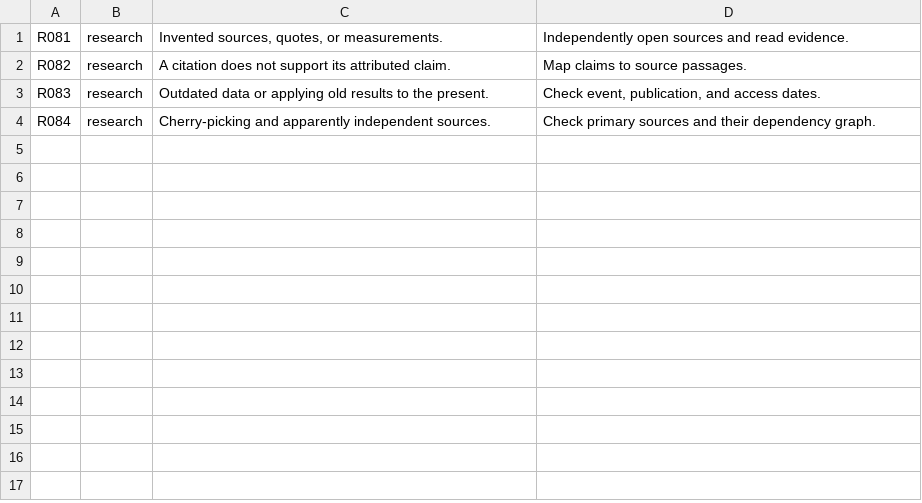
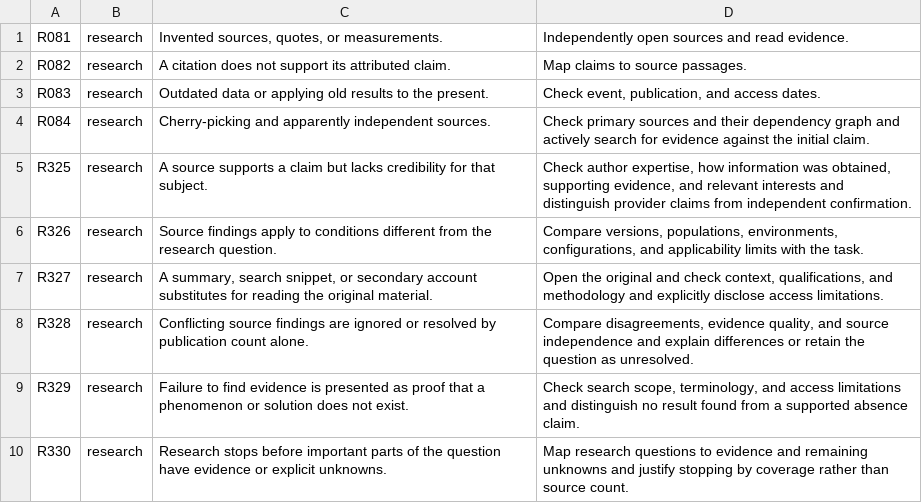
Before and after one commit to lazymaniac/antislop, a TSV file: src/lean/risks/research.tsv, drawn as a sheet.

Commit message:
feat(risks): extend research risks

```diff
--- a/src/lean/risks/research.tsv
+++ b/src/lean/risks/research.tsv
@@ -3,2 +3,8 @@ R082	research	A citation does not support its attributed claim.	Map claims to so
 R083	research	Outdated data or applying old results to the present.	Check event, publication, and access dates.
-R084	research	Cherry-picking and apparently independent sources.	Check primary sources and their dependency graph.
+R084	research	Cherry-picking and apparently independent sources.	Check primary sources and their dependency graph and actively search for evidence against the initial claim.
+R325	research	A source supports a claim but lacks credibility for that subject.	Check author expertise, how information was obtained, supporting evidence, and relevant interests and distinguish provider claims from independent confirmation.
+R326	research	Source findings apply to conditions different from the research question.	Compare versions, populations, environments, configurations, and applicability limits with the task.
+R327	research	A summary, search snippet, or secondary account substitutes for reading the original material.	Open the original and check context, qualifications, and methodology and explicitly disclose access limitations.
+R328	research	Conflicting source findings are ignored or resolved by publication count alone.	Compare disagreements, evidence quality, and source independence and explain differences or retain the question as unresolved.
+R329	research	Failure to find evidence is presented as proof that a phenomenon or solution does not exist.	Check search scope, terminology, and access limitations and distinguish no result found from a supported absence claim.
+R330	research	Research stops before important parts of the question have evidence or explicit unknowns.	Map research questions to evidence and remaining unknowns and justify stopping by coverage rather than source count.
```
Also changed, not shown: 1 other file.
